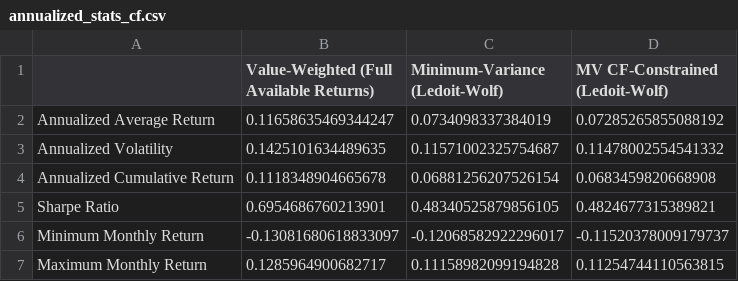
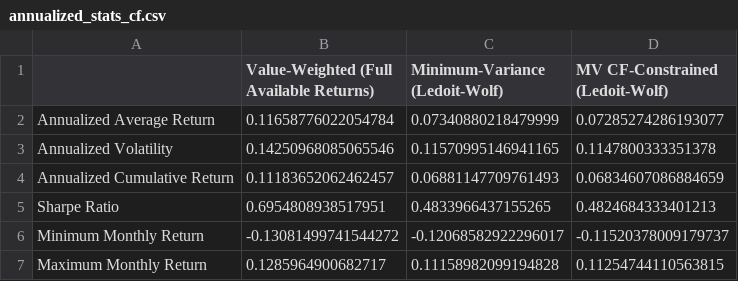
Before and after one commit to Quentinrezzo/Sustainability-Project, a CSV file: sustainability/results/annualized_stats_cf.csv, drawn as a sheet.

```diff
--- a/sustainability/results/annualized_stats_cf.csv
+++ b/sustainability/results/annualized_stats_cf.csv
@@ -1,7 +1,7 @@
 ,Value-Weighted (Full Available Returns),Minimum-Variance (Ledoit-Wolf),MV CF-Constrained (Ledoit-Wolf)
-Annualized Average Return,0.11658635469344247,0.0734098337384019,0.07285265855088192
-Annualized Volatility,0.1425101634489635,0.11571002325754687,0.11478002554541332
-Annualized Cumulative Return,0.1118348904665678,0.06881256207526154,0.0683459820668908
-Sharpe Ratio,0.6954686760213901,0.48340525879856105,0.4824677315389821
-Minimum Monthly Return,-0.13081680618833097,-0.12068582922296017,-0.11520378009179737
+Annualized Average Return,0.11658776022054784,0.07340880218479999,0.07285274286193077
+Annualized Volatility,0.14250968085065546,0.11570995146941165,0.1147800333351378
+Annualized Cumulative Return,0.11183652062462457,0.06881147709761493,0.06834607086884659
+Sharpe Ratio,0.6954808938517951,0.4833966437155265,0.4824684333401213
+Minimum Monthly Return,-0.13081499741544272,-0.12068582922296017,-0.11520378009179737
 Maximum Monthly Return,0.1285964900682717,0.11158982099194828,0.11254744110563815
```
Also changed, not shown: sustainability/results/annualized_stats_nz.csv, sustainability/results/annualized_stats_part_2.csv, 28 other files.
